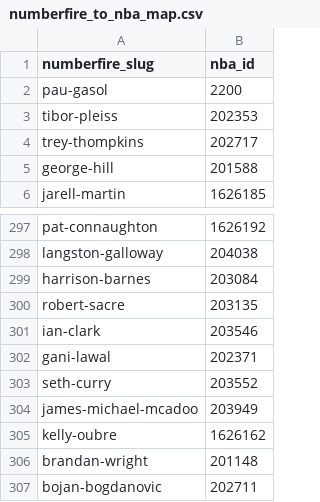
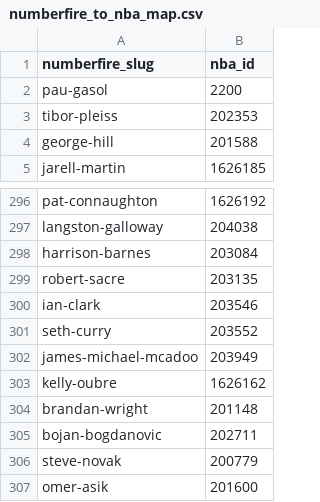
Before and after one commit to steffanigomez323/LineupRecommender, a CSV file: data/numberfire_to_nba_map.csv, drawn as a sheet; only a part is shown, gaps mark what is left out; the shorter side is filled out with more unchanged rows; the diff names each change by its address in the sheet, - before the commit and + after, or states it on an @@ line.

```diff
--- a/data/numberfire_to_nba_map.csv
+++ b/data/numberfire_to_nba_map.csv
-row 4: trey-thompkins | 202717
-row 302: gani-lawal | 202371
```
Also changed, not shown: data/nba_to_stattleship_map.csv, data/player_info.csv, 2 other files.
